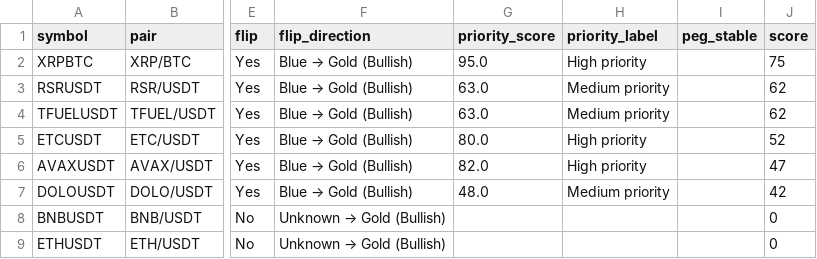
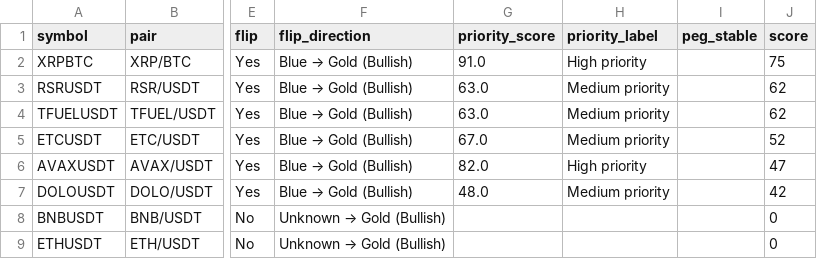
Before and after one commit to gramzy0/adaptive-trend-intelligence, a CSV file: public/preview/private_crypto_dashboard.csv, drawn as a sheet; only a part is shown, gaps mark what is left out; the diff names each change by its address in the sheet, - before the commit and + after, or states it on an @@ line.

Commit message:
Update unlisted preview (2026-09-07)

```diff
--- a/public/preview/private_crypto_dashboard.csv
+++ b/public/preview/private_crypto_dashboard.csv
-G2 (priority_score): 95.0
+G2 (priority_score): 91.0
-G5 (priority_score): 80.0
+G5 (priority_score): 67.0
-H5 (priority_label): High priority
+H5 (priority_label): Medium priority
```
Also changed, not shown: 10 other files.
